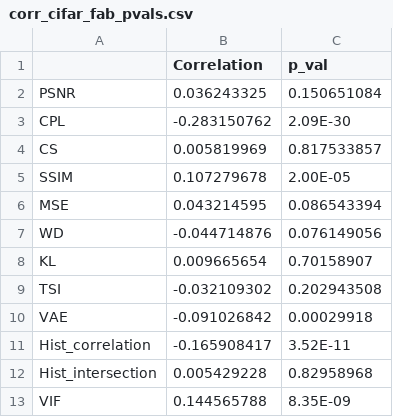
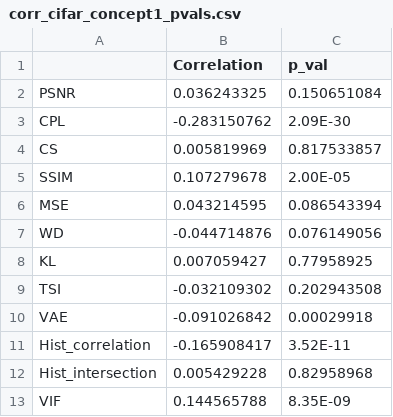
Before and after one commit to delaramGh/paper-works, a CSV file: RQ1/metrics/cifar-concept1/corr_cifar_concept1_pvals.csv (was RQ1/metrics/corr_cifar_fab_pvals.csv), drawn as a sheet.

Commit message:
cifar concept1,2 results updated

```diff
--- a/RQ1/metrics/corr_cifar_fab_pvals.csv
+++ b/RQ1/metrics/cifar-concept1/corr_cifar_concept1_pvals.csv
@@ -7,3 +7,3 @@ MSE,0.043214595,0.086543394
 WD,-0.044714876,0.076149056
-KL,0.009665654,0.70158907
+KL,0.007059427,0.77958925
 TSI,-0.032109302,0.202943508
```
Also changed, not shown: 36 other files.
